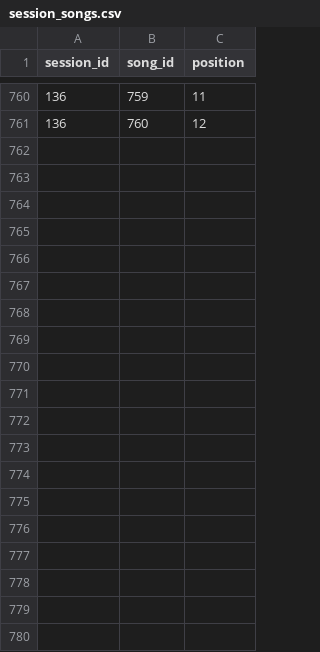
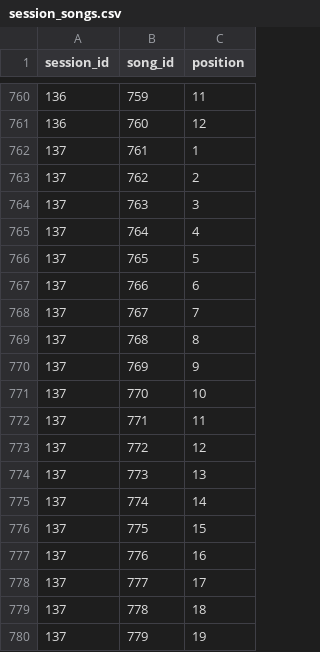
Before and after one commit to gighive/gighive, a CSV file: ansible/roles/docker/files/mysql/externalConfigs/prepped_csvs/full/session_songs.csv, drawn as a sheet; only a part is shown, gaps mark what is left out; the diff covers the shown part only; the diff names each change by its address in the sheet, - before the commit and + after, or states it on an @@ line.

```diff
--- a/ansible/roles/docker/files/mysql/externalConfigs/prepped_csvs/full/session_songs.csv
+++ b/ansible/roles/docker/files/mysql/externalConfigs/prepped_csvs/full/session_songs.csv
+row 762: 137 | 761 | 1
+row 763: 137 | 762 | 2
+row 764: 137 | 763 | 3
+row 765: 137 | 764 | 4
+row 766: 137 | 765 | 5
+row 767: 137 | 766 | 6
+row 768: 137 | 767 | 7
+row 769: 137 | 768 | 8
+row 770: 137 | 769 | 9
+row 771: 137 | 770 | 10
+row 772: 137 | 771 | 11
+row 773: 137 | 772 | 12
+row 774: 137 | 773 | 13
+row 775: 137 | 774 | 14
+row 776: 137 | 775 | 15
+row 777: 137 | 776 | 16
+row 778: 137 | 777 | 17
+row 779: 137 | 778 | 18
+row 780: 137 | 779 | 19
```
Also changed, not shown: 14 added rows elsewhere in this file, ansible/roles/docker/files/mysql/externalConfigs/prepped_csvs/full/event_participants.csv, ansible/roles/docker/files/mysql/externalConfigs/prepped_csvs/full/sessions.csv, 4 other files.
